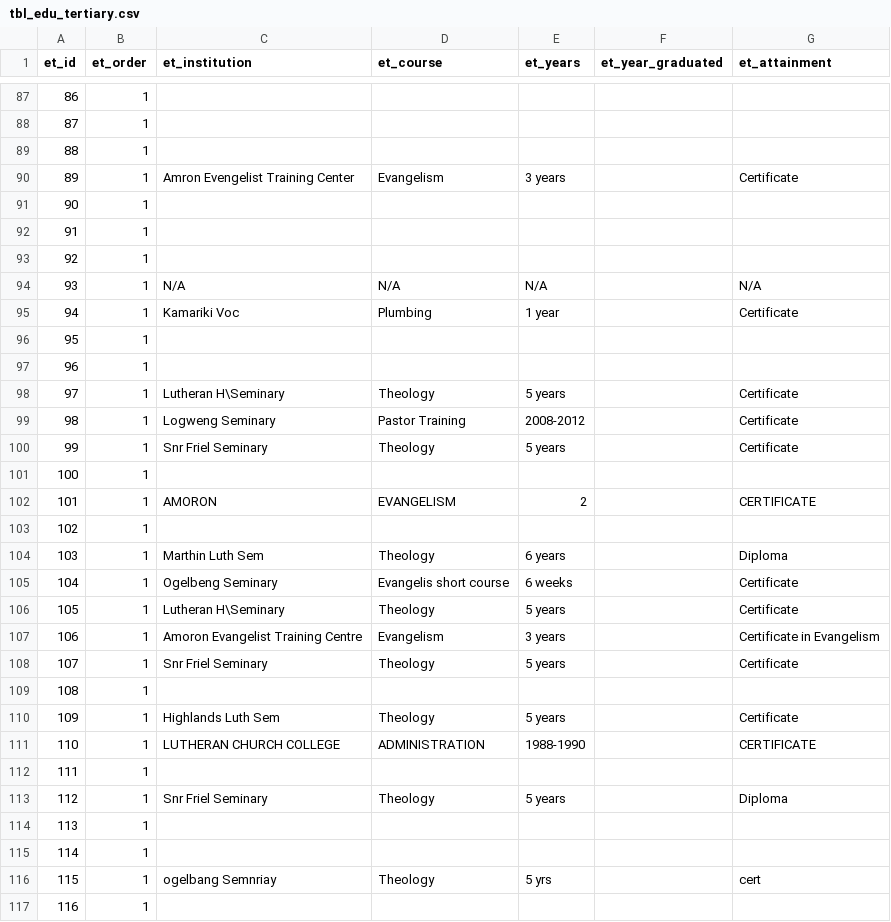
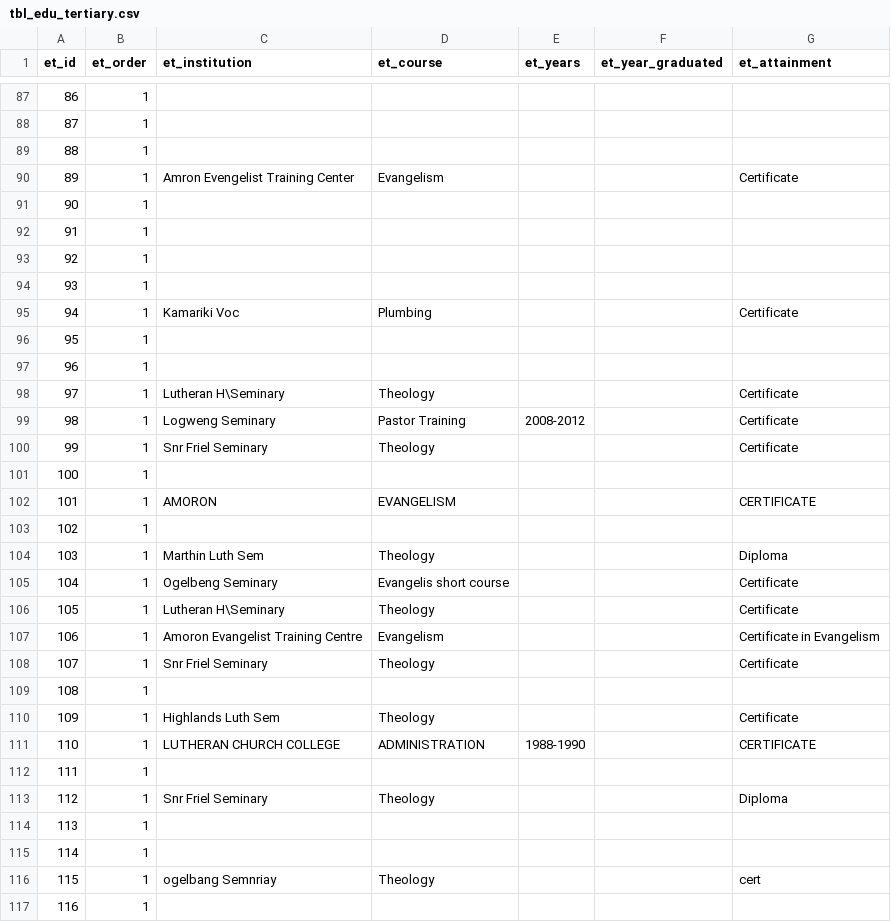
Before and after one commit to miwohlf-dot/elc-database, a CSV file: deliverables/Templates/tbl_edu_tertiary.csv, drawn as a sheet; only a part is shown, gaps mark what is left out; the diff covers the shown part only.

```diff
--- a/deliverables/Templates/tbl_edu_tertiary.csv
+++ b/deliverables/Templates/tbl_edu_tertiary.csv
@@ -89,3 +89,3 @@ et_id,et_order,et_institution,et_course,et_years,et_year_graduated,et_attainment
 88,1,,,,,
-89,1,Amron Evengelist Training Center,Evangelism,3 years ,,Certificate
+89,1,Amron Evengelist Training Center,Evangelism,,,Certificate
 90,1,,,,,
@@ -93,25 +93,25 @@ et_id,et_order,et_institution,et_course,et_years,et_year_graduated,et_attainment
 92,1,,,,,
-93,1,N/A,N/A,N/A,,N/A
-94,1,Kamariki Voc,Plumbing,1 year ,,Certificate
+93,1,,,,,
+94,1,Kamariki Voc,Plumbing,,,Certificate
 95,1,,,,,
 96,1,,,,,
-97,1,Lutheran H\Seminary,Theology ,5 years ,,Certificate
+97,1,Lutheran H\Seminary,Theology ,,,Certificate
 98,1,Logweng Seminary,Pastor Training,2008-2012,,Certificate
-99,1,Snr Friel Seminary ,Theology,5 years,,Certificate
+99,1,Snr Friel Seminary ,Theology,,,Certificate
 100,1,,,,,
-101,1,AMORON,EVANGELISM,2,,CERTIFICATE
+101,1,AMORON,EVANGELISM,,,CERTIFICATE
 102,1,,,,,
-103,1,Marthin Luth Sem,Theology,6 years ,,Diploma
-104,1,Ogelbeng Seminary,Evangelis short course,6 weeks,,Certificate
-105,1,Lutheran H\Seminary,Theology,5 years,,Certificate
-106,1,Amoron Evangelist Training Centre,Evangelism,3 years,,Certificate in Evangelism
-107,1,Snr Friel Seminary,Theology,5 years,,Certificate
+103,1,Marthin Luth Sem,Theology,,,Diploma
+104,1,Ogelbeng Seminary,Evangelis short course,,,Certificate
+105,1,Lutheran H\Seminary,Theology,,,Certificate
+106,1,Amoron Evangelist Training Centre,Evangelism,,,Certificate in Evangelism
+107,1,Snr Friel Seminary,Theology,,,Certificate
 108,1,,,,,
-109,1,Highlands Luth Sem,Theology,5 years,,Certificate
+109,1,Highlands Luth Sem,Theology,,,Certificate
 110,1,LUTHERAN CHURCH COLLEGE ,ADMINISTRATION,1988-1990,,CERTIFICATE
 111,1,,,,,
-112,1,Snr Friel Seminary,Theology,5 years,,Diploma
+112,1,Snr Friel Seminary,Theology,,,Diploma
 113,1,,,,,
 114,1,,,,,
-115,1,ogelbang Semnriay,Theology,5 yrs,,cert
+115,1,ogelbang Semnriay,Theology,,,cert
 116,1,,,,,
```
Also changed, not shown: 149 edited cells elsewhere in this file, 4 other files.
